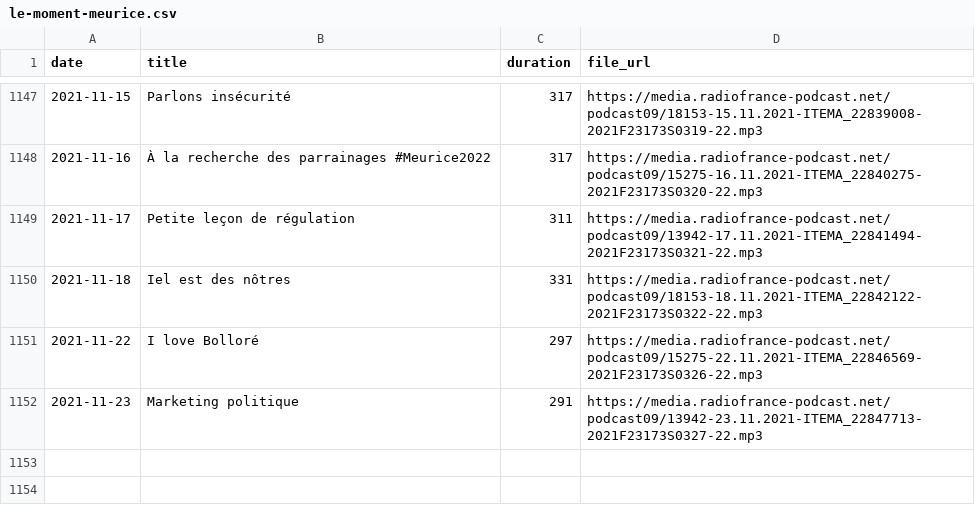
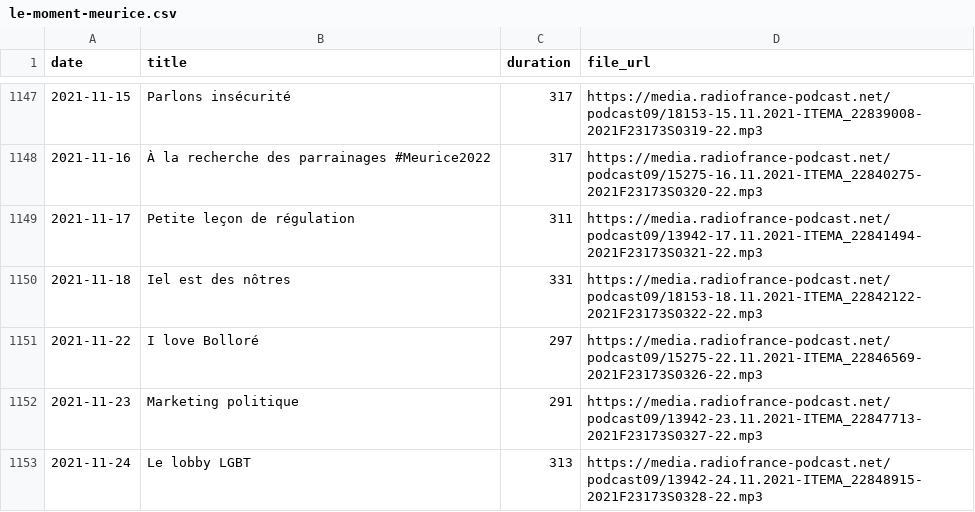
Before and after one commit to ahasverus/franceinter, a CSV file: inst/csv/le-moment-meurice.csv, drawn as a sheet; only a part is shown, gaps mark what is left out; the diff names each change by its address in the sheet, - before the commit and + after, or states it on an @@ line.

```diff
--- a/inst/csv/le-moment-meurice.csv
+++ b/inst/csv/le-moment-meurice.csv
+row 1153: 2021-11-24 | Le lobby LGBT | 313 | https://media.radiofrance-podcast.net/podcast09/13942-24.11.2021-ITEMA_22848915-2021F23173S0328-22.mp3
```
Also changed, not shown: inst/csv/la-chanson-de-frederic-fromet.csv, inst/csv/tanguy-pastureau-maltraite-l-info.csv, 4 other files.
